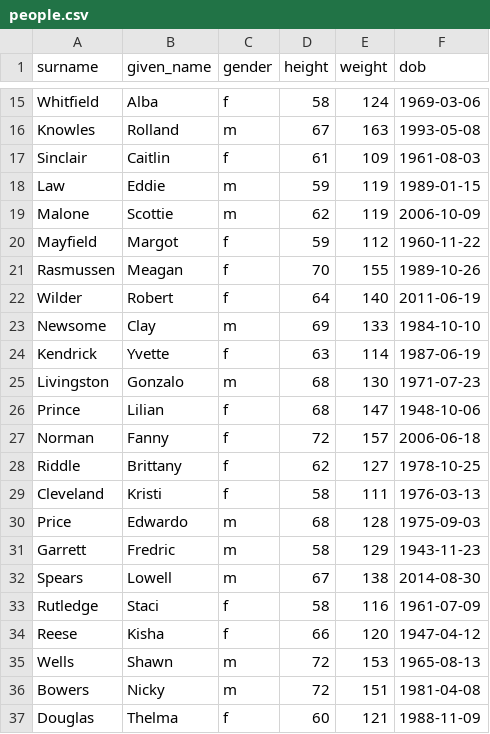
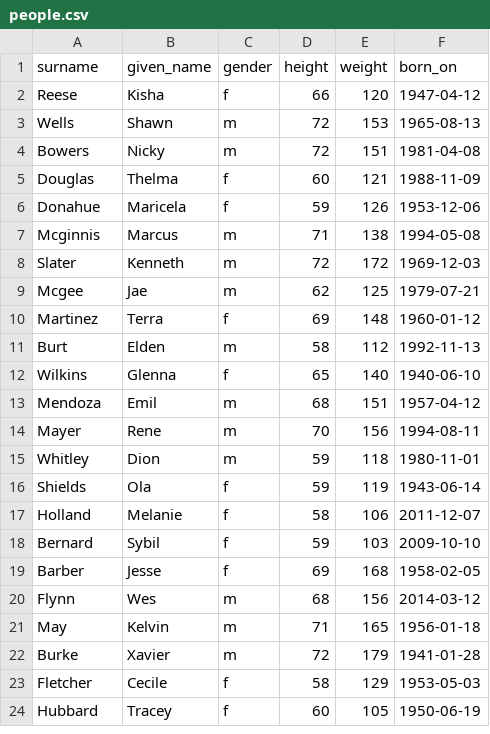
Before and after one commit to ga-wdi-boston/sql-references-join-tables, a CSV file: data/people.csv, drawn as a sheet; only a part is shown, gaps mark what is left out; the shorter side is filled out with more unchanged rows; the diff covers the shown part only; the diff names each change by its address in the sheet, - before the commit and + after, or states it on an @@ line.

Commit message:
Update example data
add/remove/change data files for new domains

```diff
--- a/data/people.csv
+++ b/data/people.csv
-F1: dob
+F1: born_on
-row 15: Whitfield | Alba | f | 58 | 124 | 1969-03-06
-row 16: Knowles | Rolland | m | 67 | 163 | 1993-05-08
-row 17: Sinclair | Caitlin | f | 61 | 109 | 1961-08-03
-row 18: Law | Eddie | m | 59 | 119 | 1989-01-15
-row 19: Malone | Scottie | m | 62 | 119 | 2006-10-09
-row 20: Mayfield | Margot | f | 59 | 112 | 1960-11-22
-row 21: Rasmussen | Meagan | f | 70 | 155 | 1989-10-26
-row 22: Wilder | Robert | f | 64 | 140 | 2011-06-19
-row 23: Newsome | Clay | m | 69 | 133 | 1984-10-10
-row 24: Kendrick | Yvette | f | 63 | 114 | 1987-06-19
-row 25: Livingston | Gonzalo | m | 68 | 130 | 1971-07-23
-row 26: Prince | Lilian | f | 68 | 147 | 1948-10-06
-row 27: Norman | Fanny | f | 72 | 157 | 2006-06-18
-row 28: Riddle | Brittany | f | 62 | 127 | 1978-10-25
-row 29: Cleveland | Kristi | f | 58 | 111 | 1976-03-13
-row 30: Price | Edwardo | m | 68 | 128 | 1975-09-03
-row 31: Garrett | Fredric | m | 58 | 129 | 1943-11-23
-row 32: Spears | Lowell | m | 67 | 138 | 2014-08-30
-row 33: Rutledge | Staci | f | 58 | 116 | 1961-07-09
```
Also changed, not shown: 13 removed rows elsewhere in this file, 7 other files.
